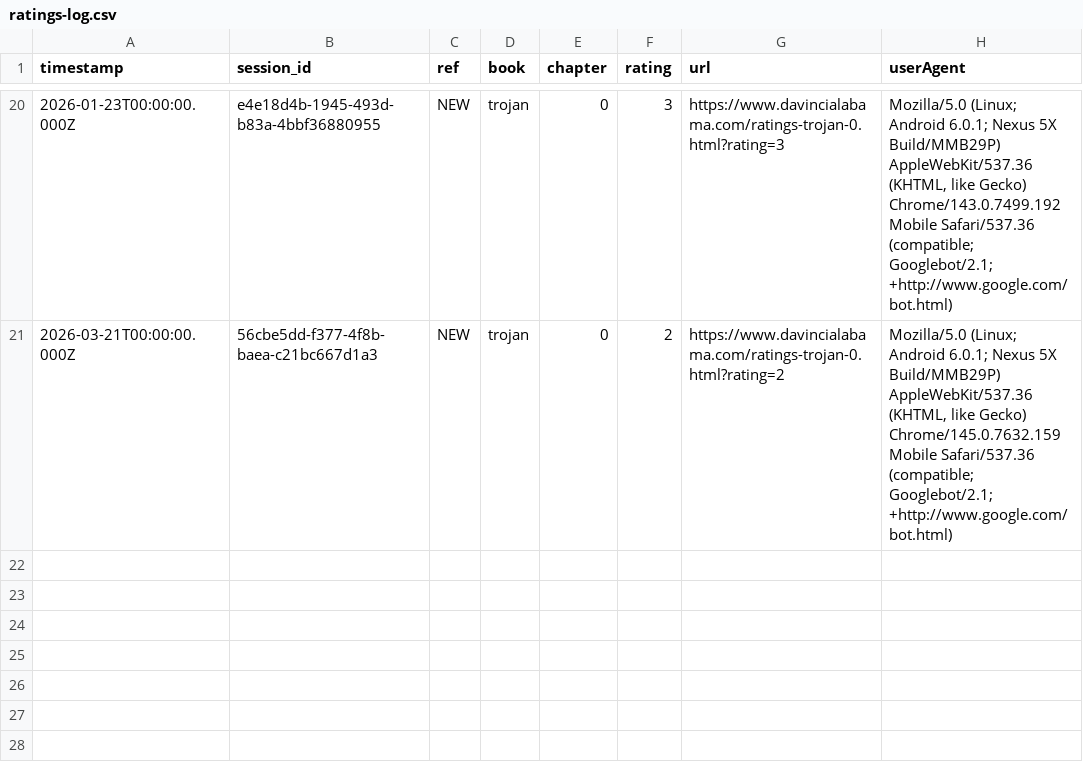
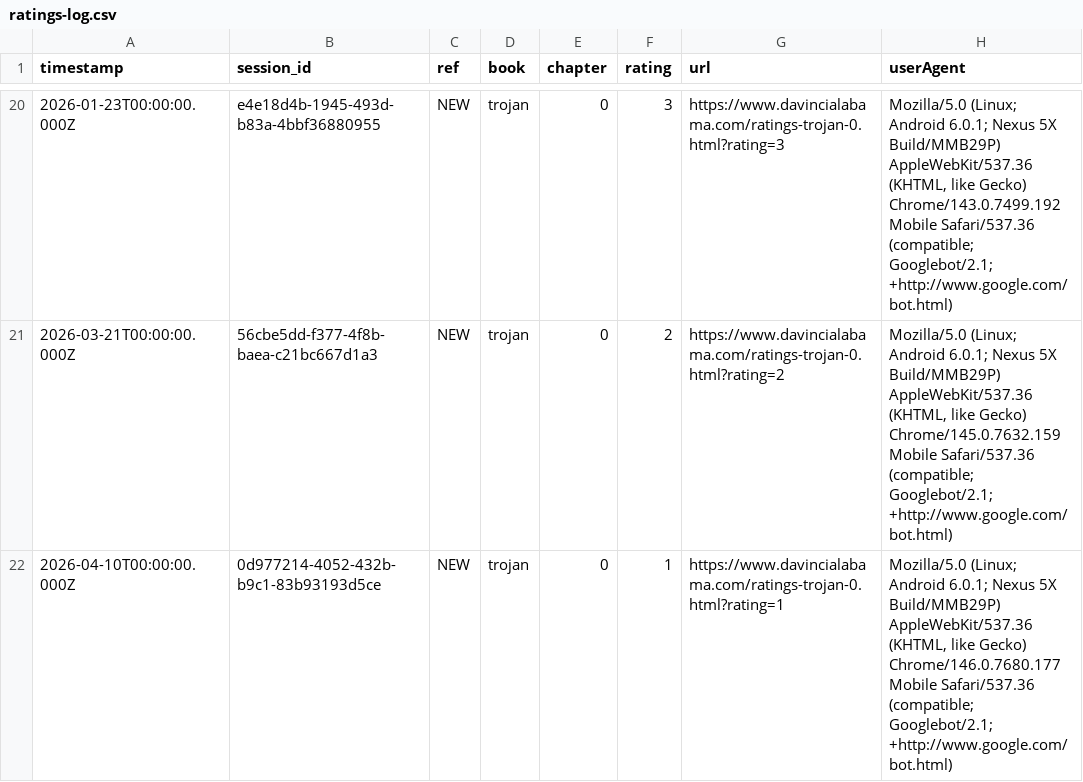
Before and after one commit to SMorris-DaVinci/referral-codes, a CSV file: ratings-log.csv, drawn as a sheet; only a part is shown, gaps mark what is left out; the diff names each change by its address in the sheet, - before the commit and + after, or states it on an @@ line.

Commit message:
Add rating

```diff
--- a/ratings-log.csv
+++ b/ratings-log.csv
+row 22: 2026-04-10T00:00:00.000Z | 0d977214-4052-432b-b9c1-83b93193d5ce | NEW | trojan | 0 | 1 | https://www.davincialabama.com/ratings-trojan-0.html?rating=1 | Mozilla/5.0 (Linux; Android 6.0.1; Nexus 5X Build/MMB29P) AppleWebKit/537.36 (KHTML, like Gecko) Chrome/146.0.7680.177 Mobile Safari/537.36 (compatible; Googlebot/2.1; +http://www.google.com/bot.html)
```
